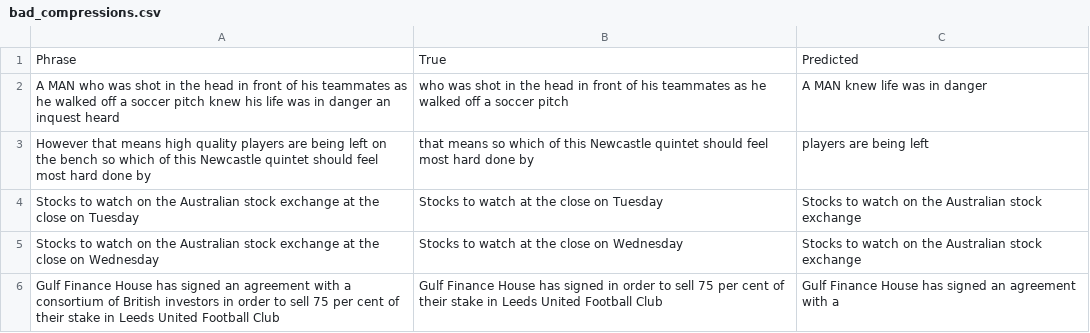
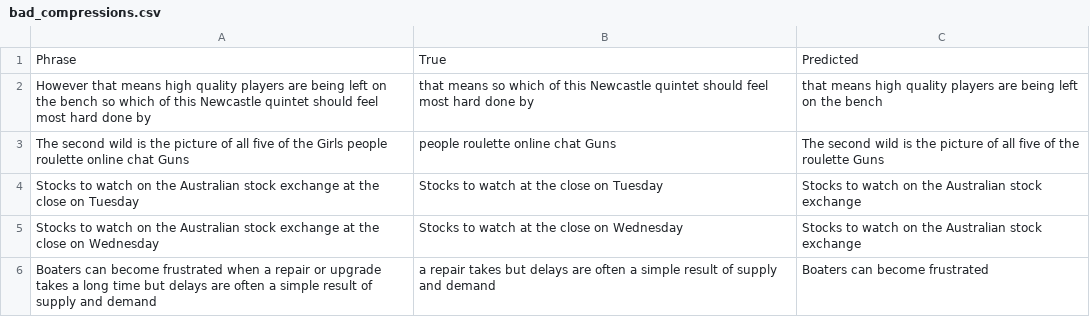
Before and after one commit to AliaksandrSiarohin/sentence-compressor, a CSV file: report/bad_compressions.csv, drawn as a sheet.

Commit message:
Add compression section in report, make small lexicografical modifications.

```diff
--- a/report/bad_compressions.csv
+++ b/report/bad_compressions.csv
@@ -1,6 +1,6 @@
 Phrase,True,Predicted
-A MAN who was shot in the head in front of his teammates as he walked off a soccer pitch knew his life was in danger an inquest heard,who was shot in the head in front of his teammates as he walked off a soccer pitch,A MAN knew life was in danger
-However that means high quality players are being left on the bench so which of this Newcastle quintet should feel most hard done by,that means so which of this Newcastle quintet should feel most hard done by,players are being left
+However that means high quality players are being left on the bench so which of this Newcastle quintet should feel most hard done by,that means so which of this Newcastle quintet should feel most hard done by,that means high quality players are being left on the bench
+The second wild is the picture of all five of the Girls people roulette online chat Guns,people roulette online chat Guns,The second wild is the picture of all five of the roulette Guns
 Stocks to watch on the Australian stock exchange at the close on Tuesday,Stocks to watch at the close on Tuesday,Stocks to watch on the Australian stock exchange
 Stocks to watch on the Australian stock exchange at the close on Wednesday,Stocks to watch at the close on Wednesday,Stocks to watch on the Australian stock exchange
-Gulf Finance House has signed an agreement with a consortium of British investors in order to sell 75 per cent of their stake in Leeds United Football Club,Gulf Finance House has signed in order to sell 75 per cent of their stake in Leeds United Football Club,Gulf Finance House has signed an agreement with a
+Boaters can become frustrated when a repair or upgrade takes a long time but delays are often a simple result of supply and demand,a repair takes but delays are often a simple result of supply and demand,Boaters can become frustrated
```
Also changed, not shown: report/good_compressions.csv, 6 other files.
